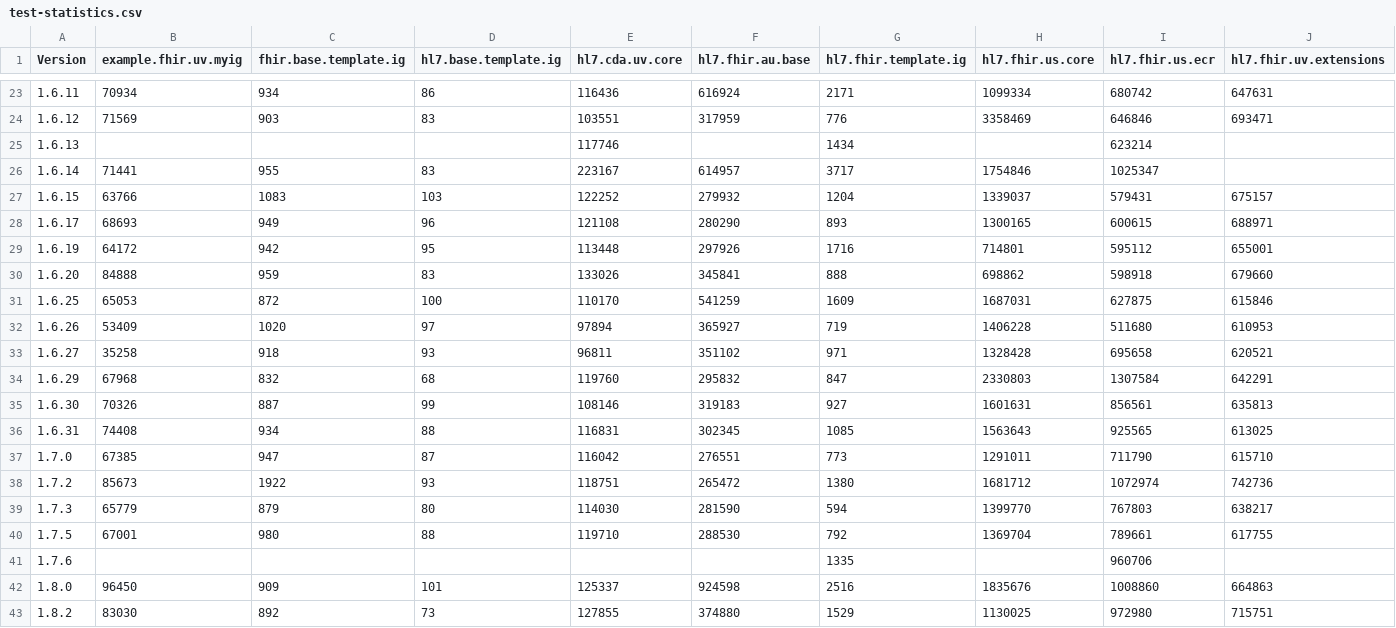
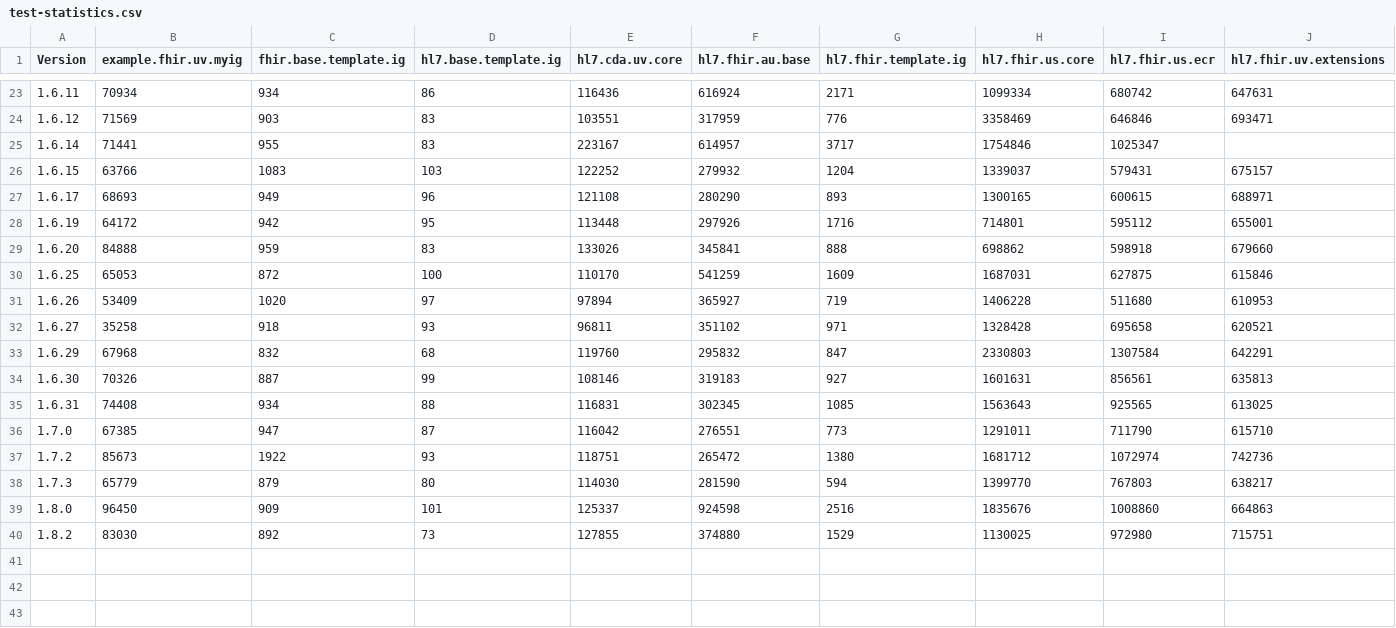
Before and after one commit to HL7/fhir-ig-publisher, a CSV file: test-statistics.csv, drawn as a sheet; only a part is shown, gaps mark what is left out; rows hold the shown columns only; the diff names each change by its address in the sheet, - before the commit and + after, or states it on an @@ line.

```diff
--- a/test-statistics.csv
+++ b/test-statistics.csv
-row 25: 1.6.13 |  |  |  | 117746 |  | 1434 |  | 623214
-row 40: 1.7.5 | 67001 | 980 | 88 | 119710 | 288530 | 792 | 1369704 | 789661 | 617755
-row 41: 1.7.6 |  |  |  |  |  | 1335 |  | 960706
```
Also changed, not shown: 1 other file.
